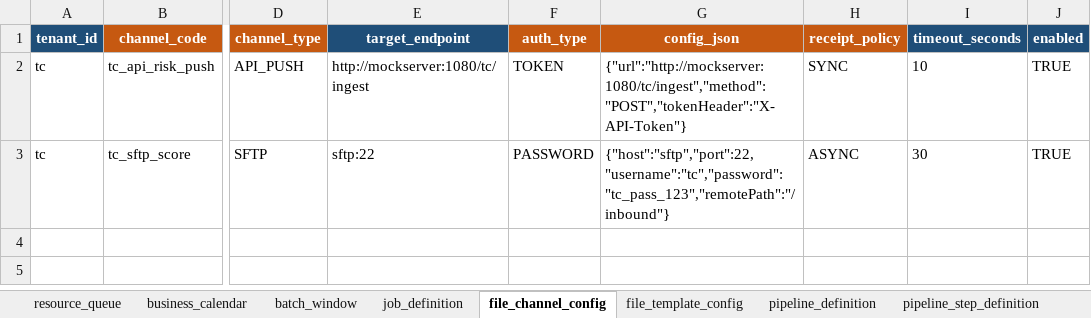
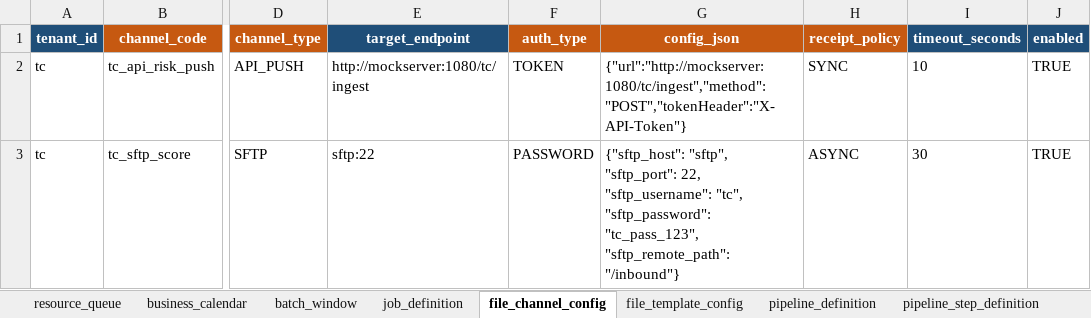
Before and after one commit to pinpols/batch-console, an Excel workbook: e2e-data/01-tenant-config-import/tc-tenant-config-package-test.xlsx, sheet file_channel_config, drawn as a sheet; only a part is shown, gaps mark what is left out; values as stored, in another font and other column widths than the file's, no borders; the diff names each change by its address in the sheet, - before the commit and + after, or states it on an @@ line.

```diff
--- a/e2e-data/01-tenant-config-import/tc-tenant-config-package-test.xlsx (sheet file_channel_config)
+++ b/e2e-data/01-tenant-config-import/tc-tenant-config-package-test.xlsx (sheet file_channel_config)
-G3 (config_json): {"host":"sftp","port":22,"username":"tc","password":"tc_pass_123","remotePath":"/inbound"}
+G3 (config_json): {"sftp_host": "sftp", "sftp_port": 22, "sftp_username": "tc", "sftp_password": "tc_pass_123", "sftp_remote_path": "/inbound"}
```
Also changed, not shown: sheet workflow_node, sheet job_definition, sheet workflow_edge, sheet file_template_config, sheet pipeline_step_definition, e2e-data/01-tenant-config-import/ta-tenant-config-package-test.xlsx, e2e-data/01-tenant-config-import/tb-tenant-config-package-test.xlsx, 4 other files.
